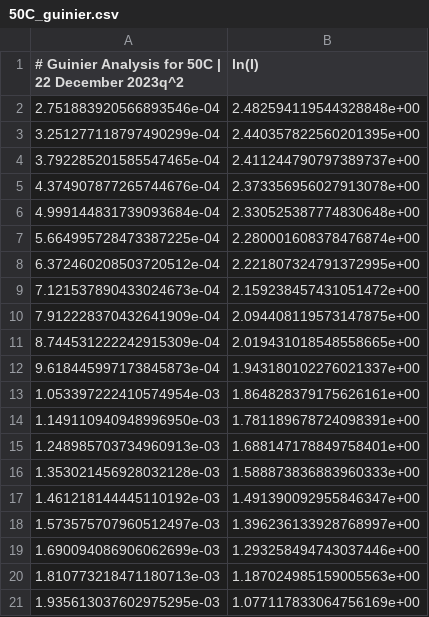
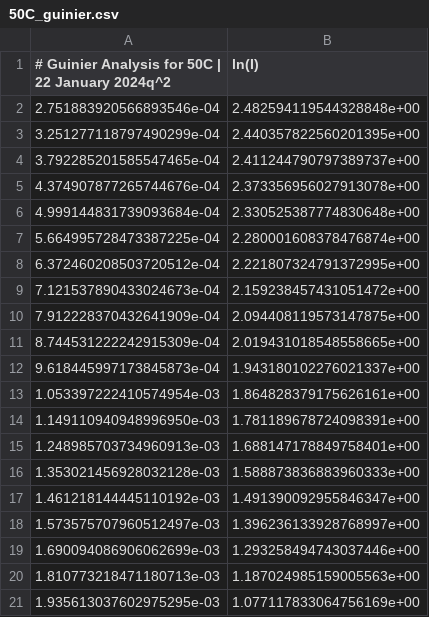
Before and after one commit to ScientistAsh/tr_tjump_saxs, a CSV file: TUTORIALS/OUTPUT/GUINIER/50C_guinier.csv, drawn as a sheet.

Commit message:
1. Updated tutorial 7     a. Fixed typos throughout the explanations     b. Updated the explanation for step 2.1     c. Added example output to the output directory 2. Updated dpr() function to make the indicated output directory 3. Updated tutorial 5     a. Fixed typos throughout tutorial explanations     b. Removed incorrect SASBDB codes     c. Added section to describe the usage of the temp_cal function

```diff
--- a/TUTORIALS/OUTPUT/GUINIER/50C_guinier.csv
+++ b/TUTORIALS/OUTPUT/GUINIER/50C_guinier.csv
@@ -1,2 +1,2 @@
-# Guinier Analysis for 50C | 22 December 2023q^2,ln(I)
+# Guinier Analysis for 50C | 22 January 2024q^2,ln(I)
 2.751883920566893546e-04,2.482594119544328848e+00
```
Also changed, not shown: TUTORIALS/OUTPUT/GUINIER/50C_guinier_fit.csv, 57 other files.
